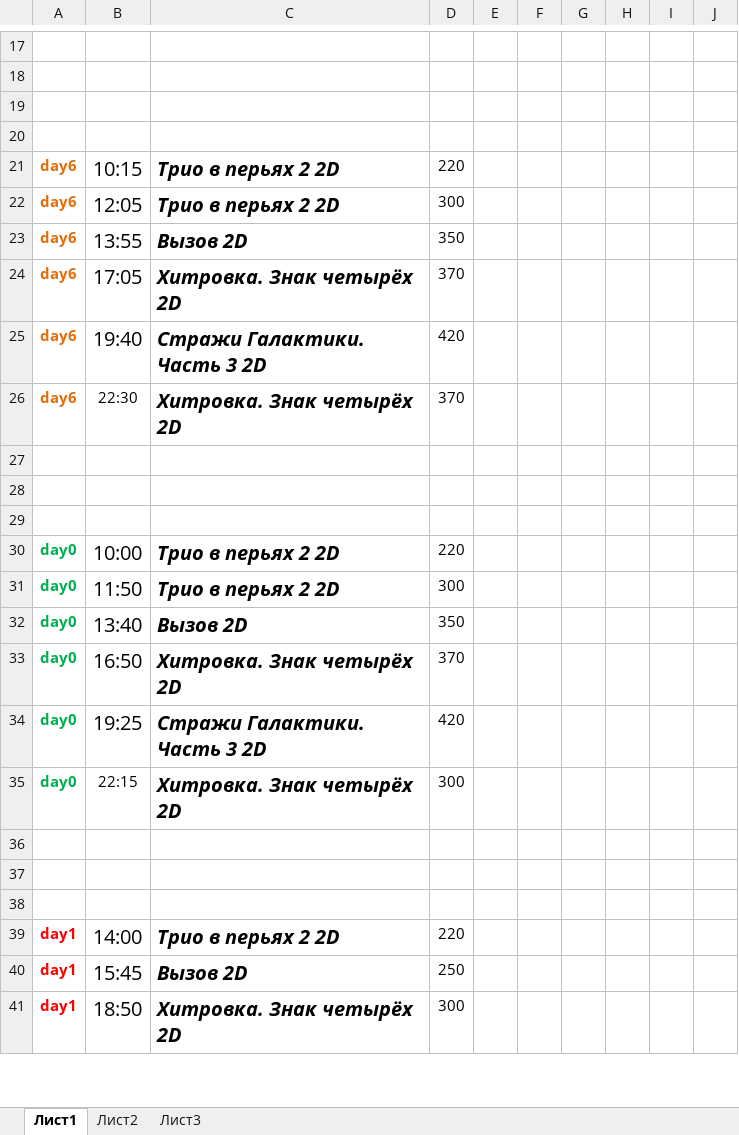
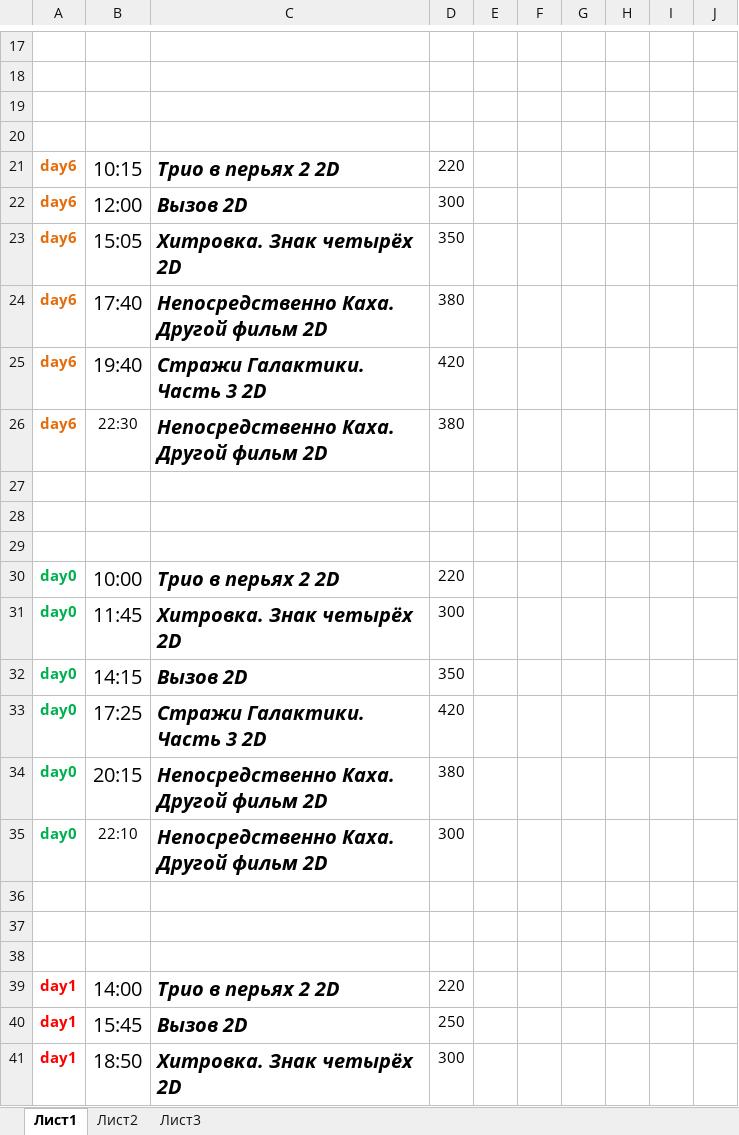
Before and after one commit to eg-bond/ReactSovremennic, an Excel workbook: ExternalScripts/Excel/macros.xlsm, sheet Лист1, drawn as a sheet; only a part is shown, gaps mark what is left out; values as stored, in another font and other column widths than the file's, no borders; charts and pictures not drawn; removed rows and columns are numbered as before the commit, all else as after; the diff covers the shown part only; the diff names each change by its address in the sheet, - before the commit and + after, or states it on an @@ line.

```diff
--- a/ExternalScripts/Excel/macros.xlsm (sheet Лист1)
+++ b/ExternalScripts/Excel/macros.xlsm (sheet Лист1)
-B22: 12:05
+B22: 12:00
-C22: Трио в перьях 2 2D
+C22: Вызов 2D
-B23: 13:55
+B23: 15:05
-C23: Вызов 2D
+C23: Хитровка. Знак четырёх 2D
-B24: 17:05
+B24: 17:40
-C24: Хитровка. Знак четырёх 2D
+C24: Непосредственно Каха. Другой фильм 2D
-D24: 370
+D24: 380
-C26: Хитровка. Знак четырёх 2D
+C26: Непосредственно Каха. Другой фильм 2D
-D26: 370
+D26: 380
-B31: 11:50
+B31: 11:45
-C31: Трио в перьях 2 2D
+C31: Хитровка. Знак четырёх 2D
-B32: 13:40
+B32: 14:15
-row 33: day0 | 16:50 | Хитровка. Знак четырёх 2D | 370
-B33: 19:25
+B33: 17:25
+row 34: day0 | 20:15 | Непосредственно Каха. Другой фильм 2D | 380
-B35: 22:15
+B35: 22:10
-C35: Хитровка. Знак четырёх 2D
+C35: Непосредственно Каха. Другой фильм 2D
```
Also changed, not shown: 1 added row, 1 removed row and 15 edited cells elsewhere in this sheet, sheet Лист2, 7 other files.
